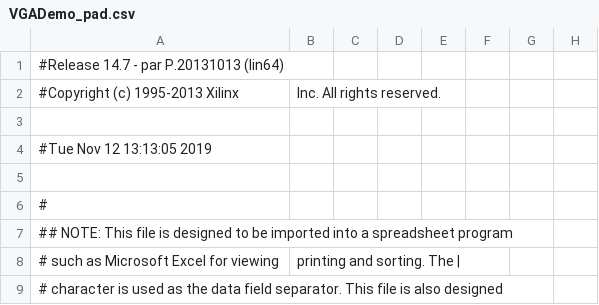
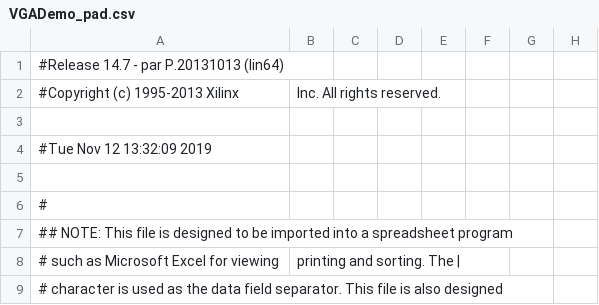
Before and after one commit to troykollar/Embedded, a CSV file: vga_test/ISE/VGADemo_pad.csv, drawn as a sheet; only a part is shown; the diff names each change by its address in the sheet, - before the commit and + after, or states it on an @@ line.

Commit message:
Made a small change to test vga

```diff
--- a/vga_test/ISE/VGADemo_pad.csv
+++ b/vga_test/ISE/VGADemo_pad.csv
-A4: #Tue Nov 12 13:13:05 2019
+A4: #Tue Nov 12 13:32:09 2019
```
Also changed, not shown: 44 other files.
